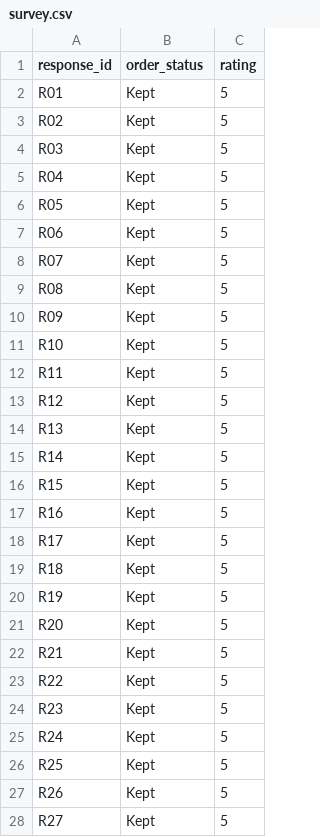
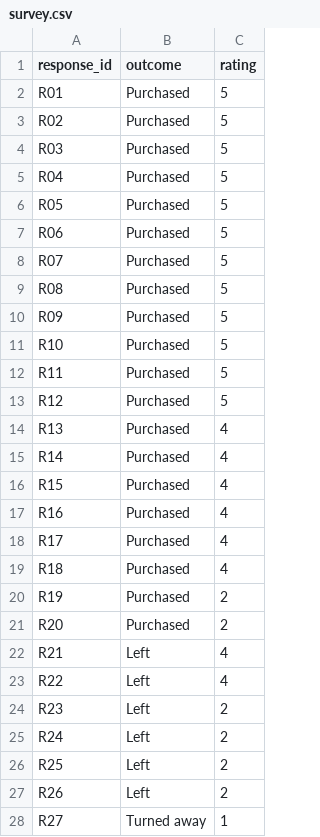
Before and after one commit to USC-DSO-576-YA/12-testing-biases, a CSV file: data/survey.csv, drawn as a sheet; only a part is shown; the diff covers the shown part only.

```diff
--- a/data/survey.csv
+++ b/data/survey.csv
@@ -1,28 +1,28 @@
-response_id,order_status,rating
-R01,Kept,5
-R02,Kept,5
-R03,Kept,5
-R04,Kept,5
-R05,Kept,5
-R06,Kept,5
-R07,Kept,5
-R08,Kept,5
-R09,Kept,5
-R10,Kept,5
-R11,Kept,5
-R12,Kept,5
-R13,Kept,5
-R14,Kept,5
-R15,Kept,5
-R16,Kept,5
-R17,Kept,5
-R18,Kept,5
-R19,Kept,5
-R20,Kept,5
-R21,Kept,5
-R22,Kept,5
-R23,Kept,5
-R24,Kept,5
-R25,Kept,5
-R26,Kept,5
-R27,Kept,5
+response_id,outcome,rating
+R01,Purchased,5
+R02,Purchased,5
+R03,Purchased,5
+R04,Purchased,5
+R05,Purchased,5
+R06,Purchased,5
+R07,Purchased,5
+R08,Purchased,5
+R09,Purchased,5
+R10,Purchased,5
+R11,Purchased,5
+R12,Purchased,5
+R13,Purchased,4
+R14,Purchased,4
+R15,Purchased,4
+R16,Purchased,4
+R17,Purchased,4
+R18,Purchased,4
+R19,Purchased,2
+R20,Purchased,2
+R21,Left,4
+R22,Left,4
+R23,Left,2
+R24,Left,2
+R25,Left,2
+R26,Left,2
+R27,Turned away,1
```
Also changed, not shown: 18 removed rows and 6 edited cells elsewhere in this file, 3 other files.
